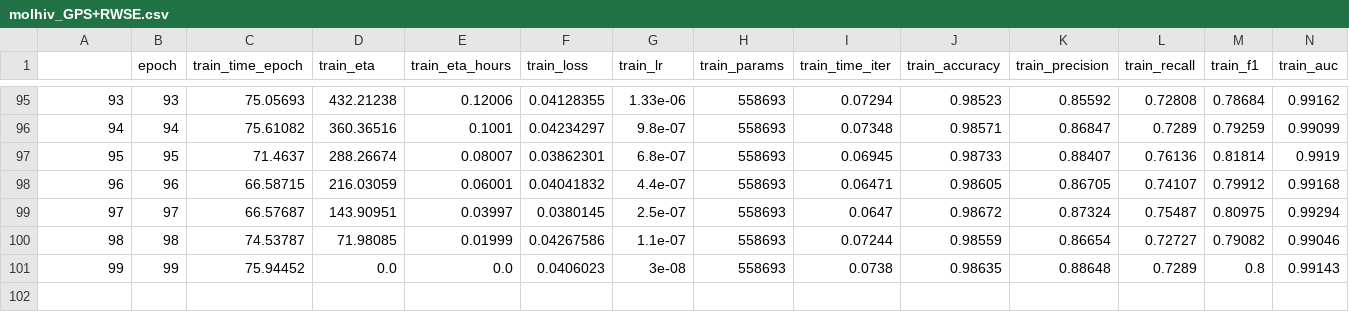
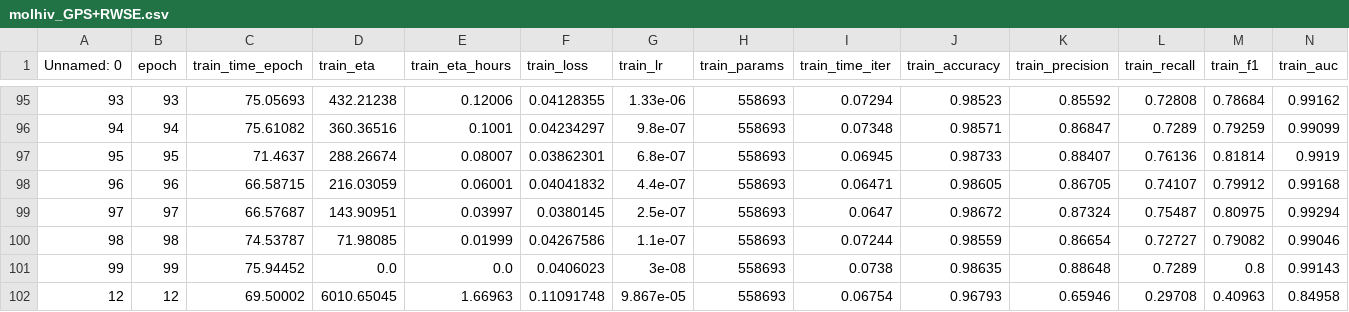
Before and after one commit to ohad2916/CombineGraphGPS, a CSV file: results_michael/analyze_results/molhiv_GPS+RWSE.csv, drawn as a sheet; only a part is shown, gaps mark what is left out; rows hold the shown columns only; the diff names each change by its address in the sheet, - before the commit and + after, or states it on an @@ line.

```diff
--- a/results_michael/analyze_results/molhiv_GPS+RWSE.csv
+++ b/results_michael/analyze_results/molhiv_GPS+RWSE.csv
@@ column A (Unnamed: 0) renumbered in row 1 @@
+row 102: 12 | 12 | 69.50002 | 6010.65045 | 1.66963 | 0.11091748 | 9.867e-05 | 558693 | 0.06754 | 0.96793 | 0.65946 | 0.29708 | 0.40963 | 0.84958
```
Also changed, not shown: results_michael/analyze_results/molhiv_GPS+RWSEdev.csv, results_michael/analyze_results/molhiv_GPS.csv, 3 other files.
